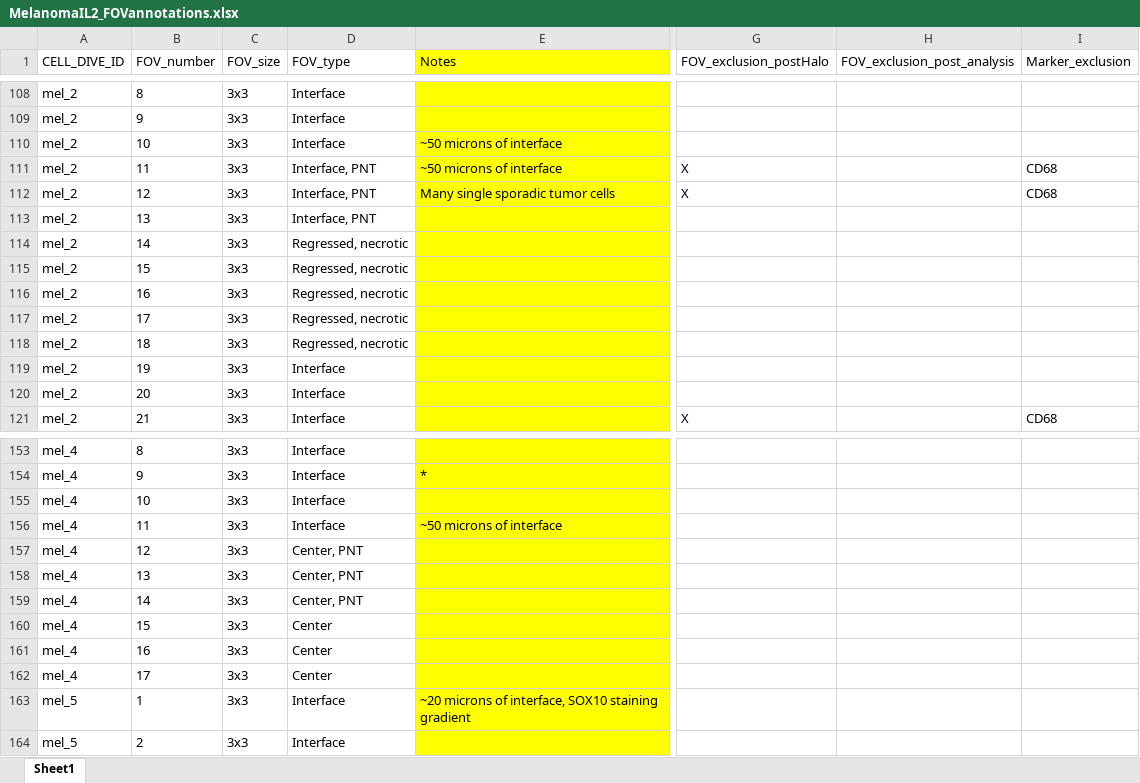
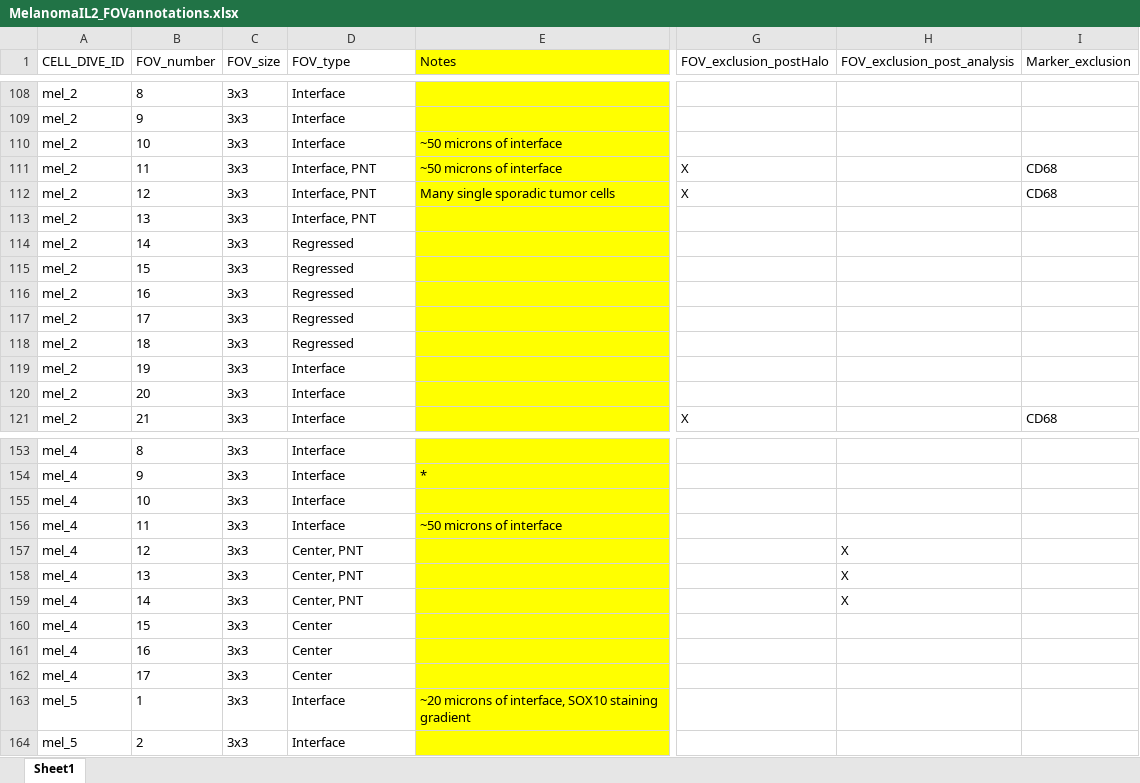
Before and after one commit to caitlinjones/Melanoma_IL2, an Excel workbook: CombinedData/MelanomaIL2_FOVannotations.xlsx, sheet Sheet1, drawn as a sheet; only a part is shown, gaps mark what is left out; values as stored, in another font and other column widths than the file's, no borders; the diff covers the shown part only; the diff names each change by its address in the sheet, - before the commit and + after, or states it on an @@ line.

Commit message:
Updates by MP: rm Regressed, necrotic

```diff
--- a/CombinedData/MelanomaIL2_FOVannotations.xlsx (sheet Sheet1)
+++ b/CombinedData/MelanomaIL2_FOVannotations.xlsx (sheet Sheet1)
-D114:D118 (FOV_type): Regressed, necrotic
+D114:D118 (FOV_type): Regressed
-H157:H159 (FOV_exclusion_post_analysis): (empty)
+H157:H159 (FOV_exclusion_post_analysis): X
```
Also changed, not shown: 26 edited cells elsewhere in this sheet, CombinedData/MelanomaIL2_SampleAnnotations.xlsx, 2 other files.
